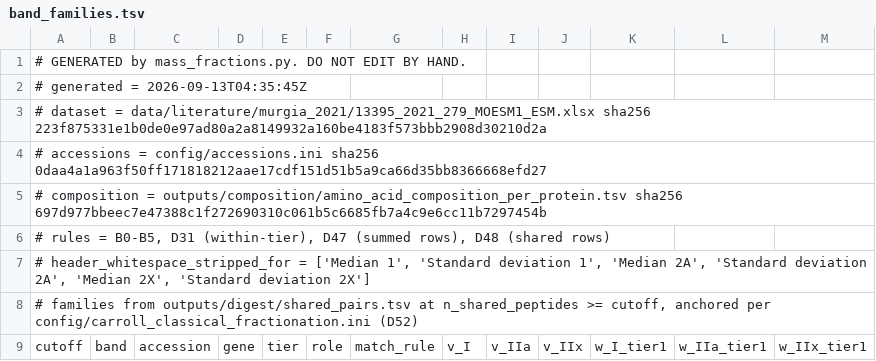
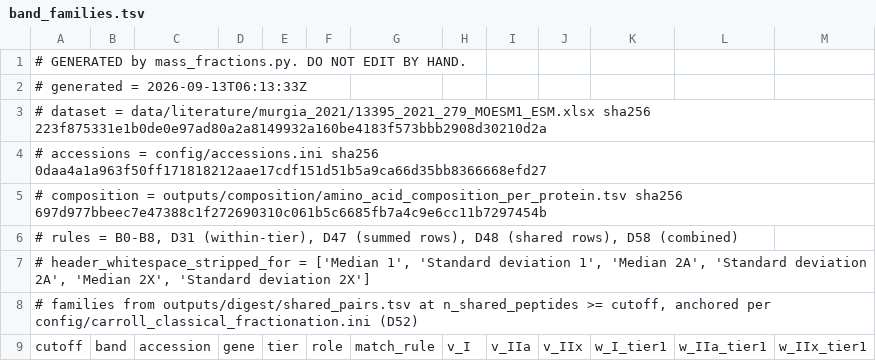
Before and after one commit to moved2la/uniprot-standard, a TSV file: outputs/mass_fractions/band_families.tsv, drawn as a sheet; only a part is shown.

```diff
--- a/outputs/mass_fractions/band_families.tsv
+++ b/outputs/mass_fractions/band_families.tsv
@@ -1,3 +1,3 @@
 # GENERATED by mass_fractions.py. DO NOT EDIT BY HAND.
-# generated   = 2026-09-13T04:35:45Z
+# generated   = 2026-09-13T06:13:33Z
 # dataset     = data/literature/murgia_2021/13395_2021_279_MOESM1_ESM.xlsx sha256 223f875331e1b0de0e97ad80a2a8149932a160be4183f573bbb2908d30210d2a
@@ -5,3 +5,3 @@
 # composition = outputs/composition/amino_acid_composition_per_protein.tsv sha256 697d977bbeec7e47388c1f272690310c061b5c6685fb7a4c9e6cc11b7297454b
-# rules       = B0-B5, D31 (within-tier), D47 (summed rows), D48 (shared rows)
+# rules       = B0-B8, D31 (within-tier), D47 (summed rows), D48 (shared rows), D58 (combined)
 # header_whitespace_stripped_for = ['Median 1', 'Standard deviation 1', 'Median 2A', 'Standard deviation 2A', 'Median 2X', 'Standard deviation 2X']
```
Also changed, not shown: outputs/literature_inventory/literature_files_and_members.tsv, outputs/mass_fractions/branch_exclusive_mass.tsv, 25 other files.
